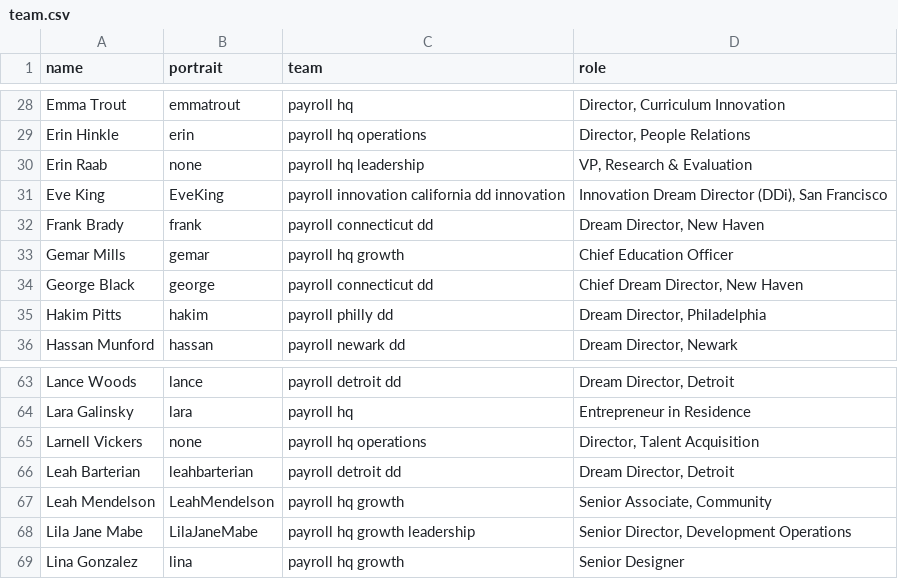
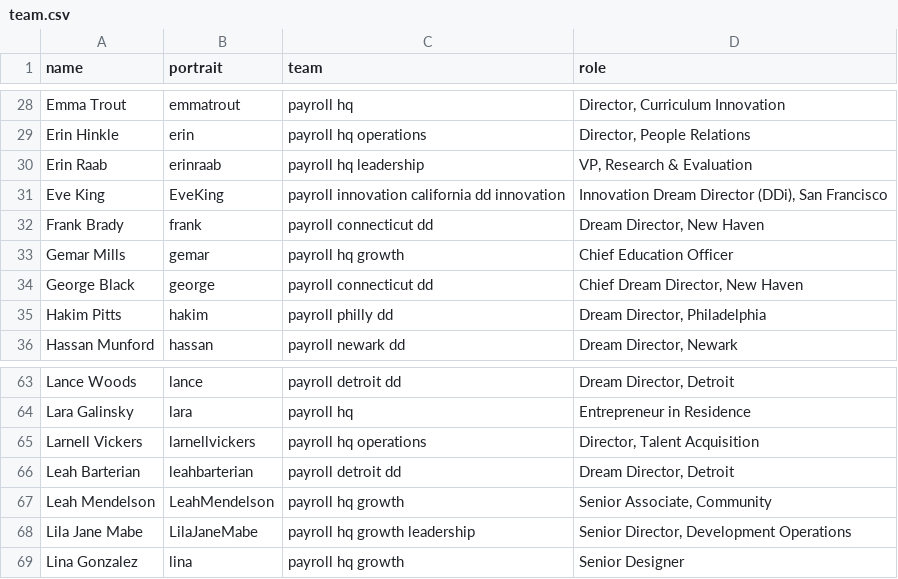
Before and after one commit to futureproject/futureproject.github.com, a CSV file: _data/team.csv, drawn as a sheet; only a part is shown, gaps mark what is left out.

Commit message:
Update team.csv

```diff
--- a/_data/team.csv
+++ b/_data/team.csv
@@ -29,3 +29,3 @@ Emma Trout,emmatrout,payroll hq,"Director, Curriculum Innovation"
 Erin Hinkle,erin,payroll hq operations,"Director, People Relations"
-Erin Raab,none,payroll hq leadership,"VP, Research & Evaluation"
+Erin Raab,erinraab,payroll hq leadership,"VP, Research & Evaluation"
 Eve King,EveKing,payroll innovation california dd innovation,"Innovation Dream Director (DDi), San Francisco"
@@ -64,3 +64,3 @@ Lance Woods,lance,payroll detroit dd,"Dream Director, Detroit "
 Lara Galinsky,lara,payroll hq,Entrepreneur in Residence
-Larnell Vickers,none,payroll hq operations,"Director, Talent Acquisition"
+Larnell Vickers,larnellvickers,payroll hq operations,"Director, Talent Acquisition"
 Leah Barterian,leahbarterian,payroll detroit dd,"Dream Director, Detroit"
```
